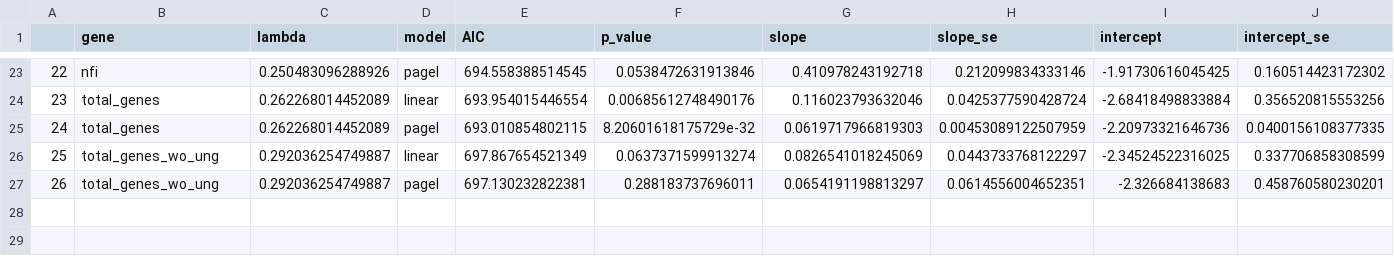
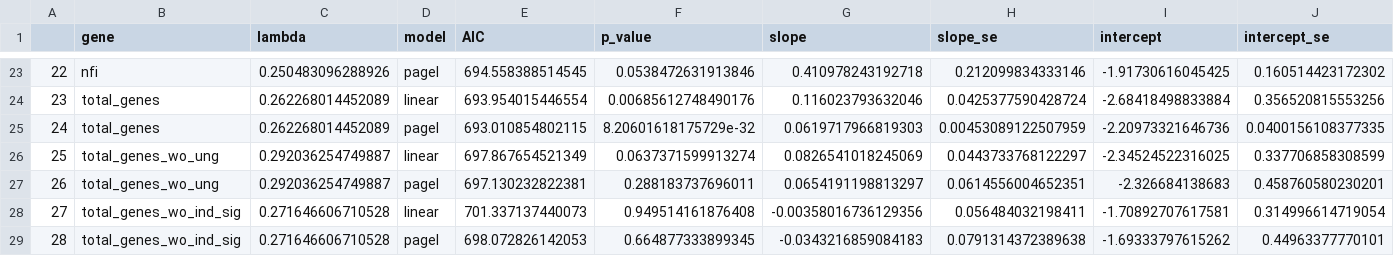
Before and after one commit to icgk523/BacterialMutationRates, a CSV file: results/results_watterson.csv, drawn as a sheet; only a part is shown, gaps mark what is left out; rows hold the shown columns only; the diff names each change by its address in the sheet, - before the commit and + after, or states it on an @@ line.

Commit message:
added total gene analysis and results

```diff
--- a/results/results_watterson.csv
+++ b/results/results_watterson.csv
+row 28: 27 | total_genes_wo_ind_sig | 0.271646606710528 | linear | 701.337137440073 | 0.949514161876408 | -0.00358016736129356 | 0.056484032198411 | -1.70892707617581 | 0.314996614719054
+row 29: 28 | total_genes_wo_ind_sig | 0.271646606710528 | pagel | 698.072826142053 | 0.664877333899345 | -0.0343216859084183 | 0.0791314372389638 | -1.69333797615262 | 0.44963377770101
```
Also changed, not shown: 1 other file.
